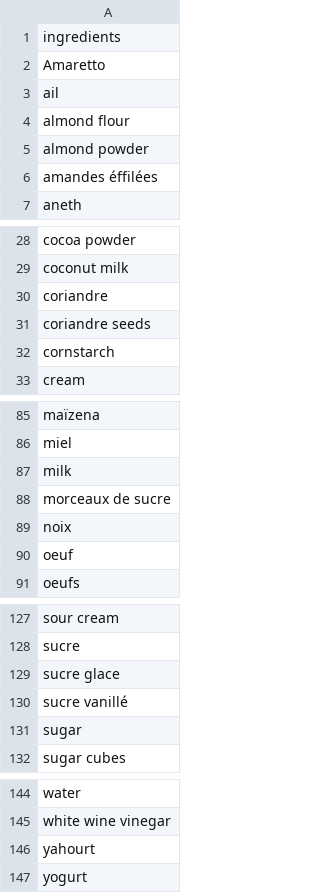
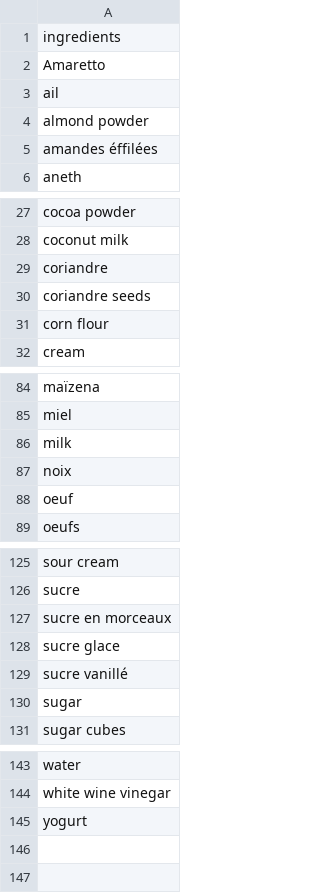
Before and after one commit to Remi-Gau/remi-gau.github.io, a TSV file: cooklang_recipes/ingredients.tsv, drawn as a sheet; only a part is shown, gaps mark what is left out.

```diff
--- a/cooklang_recipes/ingredients.tsv
+++ b/cooklang_recipes/ingredients.tsv
@@ -3,3 +3,2 @@ Amaretto
 ail
-almond flour
 almond powder
@@ -31,3 +30,3 @@ coriandre
 coriandre seeds
-cornstarch
+corn flour
 cream
@@ -87,3 +86,2 @@ miel
 milk
-morceaux de sucre
 noix
@@ -128,2 +126,3 @@ sour cream
 sucre
+sucre en morceaux
 sucre glace
@@ -145,3 +144,2 @@ water
 white wine vinegar
-yahourt
 yogurt
```
Also changed, not shown: 22 other files.
